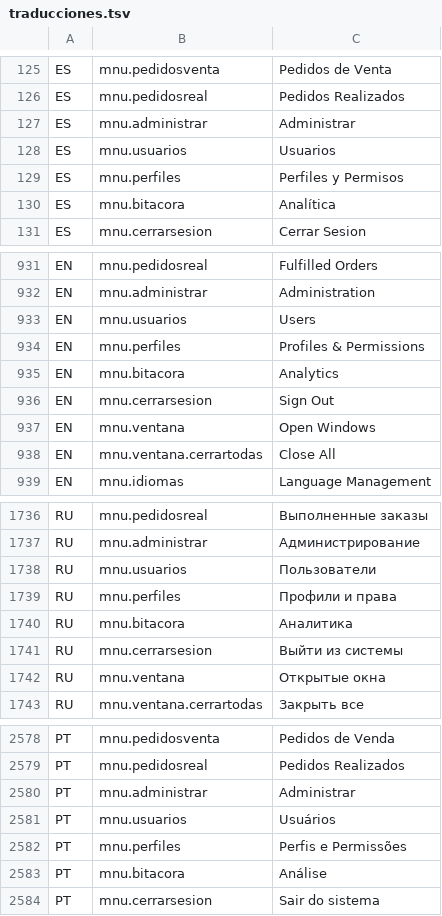
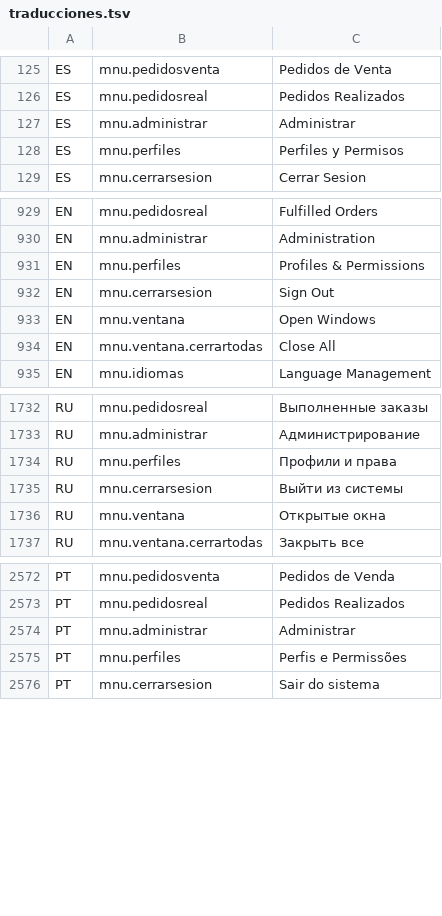
Before and after one commit to valentinamorana/Trabajo-de-Diploma, a TSV file: Servicios/Multiidioma/traducciones.tsv, drawn as a sheet; only a part is shown, gaps mark what is left out; the diff names each change by its address in the sheet, - before the commit and + after, or states it on an @@ line.

```diff
--- a/Servicios/Multiidioma/traducciones.tsv
+++ b/Servicios/Multiidioma/traducciones.tsv
-row 128: ES | mnu.usuarios | Usuarios
-row 130: ES | mnu.bitacora | Analítica
-row 933: EN | mnu.usuarios | Users
-row 935: EN | mnu.bitacora | Analytics
-row 1738: RU | mnu.usuarios | Пользователи
-row 1740: RU | mnu.bitacora | Аналитика
-row 2581: PT | mnu.usuarios | Usuários
-row 2583: PT | mnu.bitacora | Análise
```
Also changed, not shown: 1 other file.
